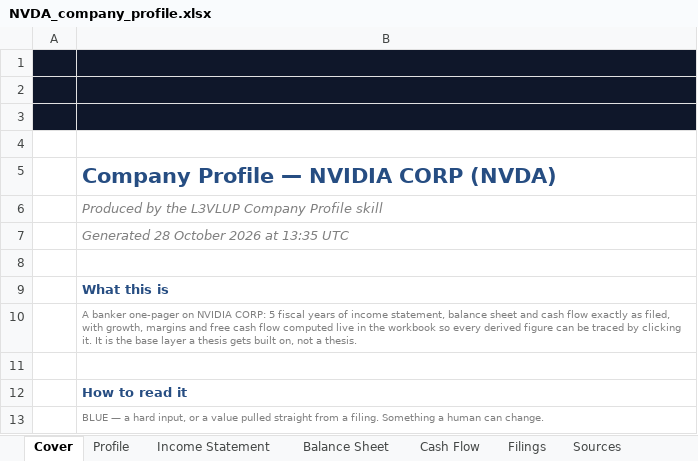
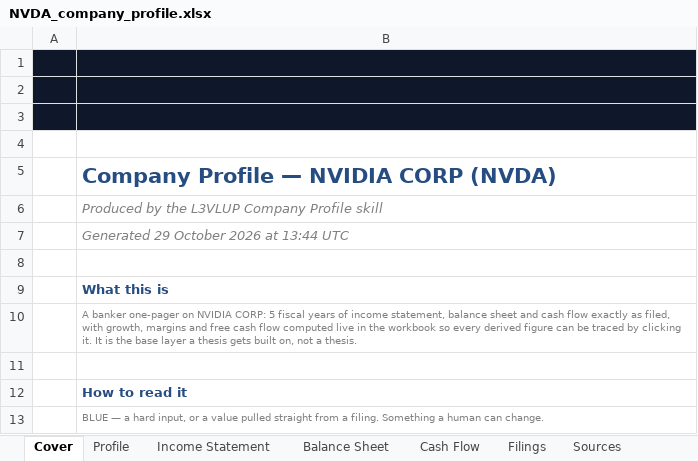
Before and after one commit to Surojitc/l3vlup-skills, an Excel workbook: samples/NVDA_company_profile.xlsx, sheet Cover, drawn as a sheet; only a part is shown; values as stored, in another font and other column widths than the file's, no borders; charts and pictures not drawn; the diff names each change by its address in the sheet, - before the commit and + after, or states it on an @@ line.

```diff
--- a/samples/NVDA_company_profile.xlsx (sheet Cover)
+++ b/samples/NVDA_company_profile.xlsx (sheet Cover)
-B7: Generated 28 October 2026 at 13:35 UTC
+B7: Generated 29 October 2026 at 13:44 UTC
```
Also changed, not shown: samples/AAPL_company_profile.xlsx, samples/NVDA_comps.xlsx, 8 other files.
